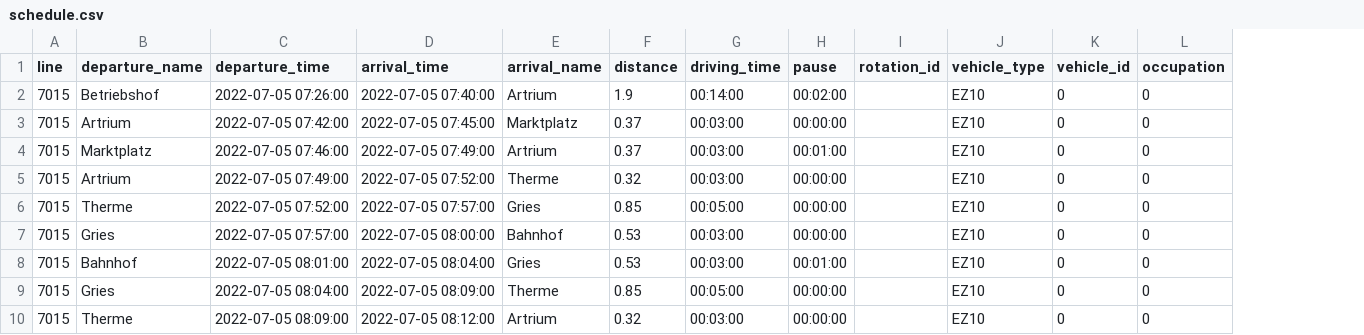
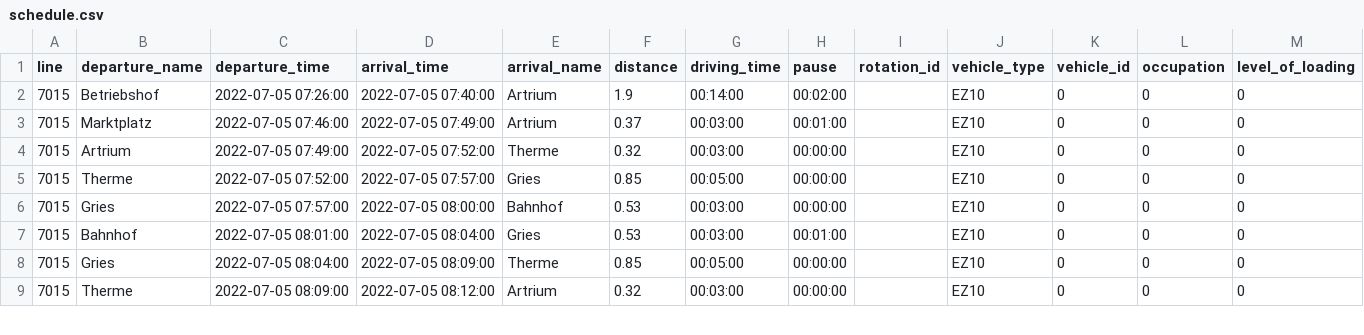
Before and after one commit to rl-institut/fleema, a CSV file: scenario_data/bad_birnbach/schedule.csv, drawn as a sheet; only a part is shown; removed rows and columns are numbered as before the commit, all else as after; the diff names each change by its address in the sheet, - before the commit and + after, or states it on an @@ line.

Commit message:
add level_of_loading column to example schedule

```diff
--- a/scenario_data/bad_birnbach/schedule.csv
+++ b/scenario_data/bad_birnbach/schedule.csv
+column M (level_of_loading), rows 2-9: all 0
-row 3: 7015 | Artrium | 2022-07-05 07:42:00 | 2022-07-05 07:45:00 | Marktplatz | 0.37 | 00:03:00 | 00:00:00 |  | EZ10 | 0 | 0
```
